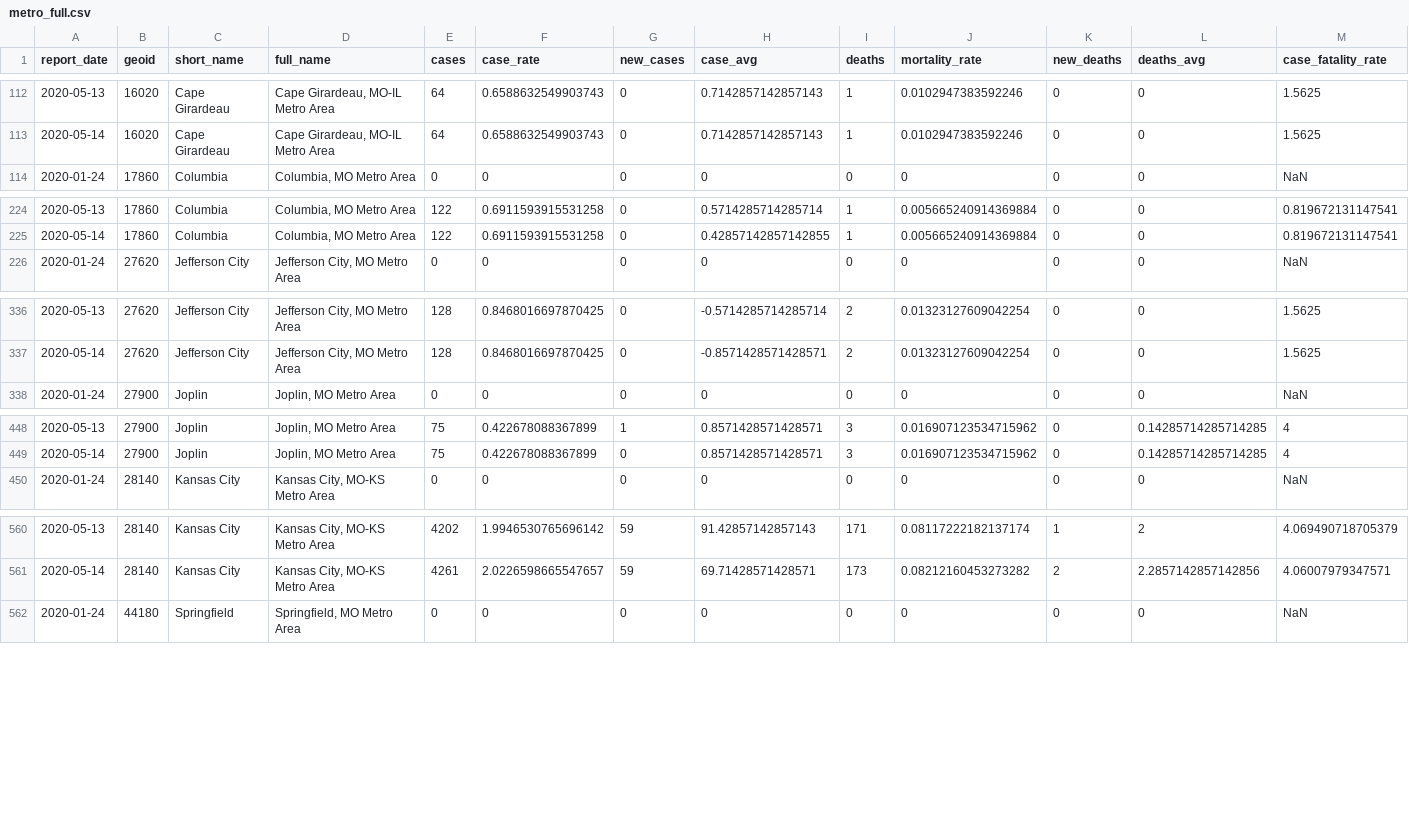
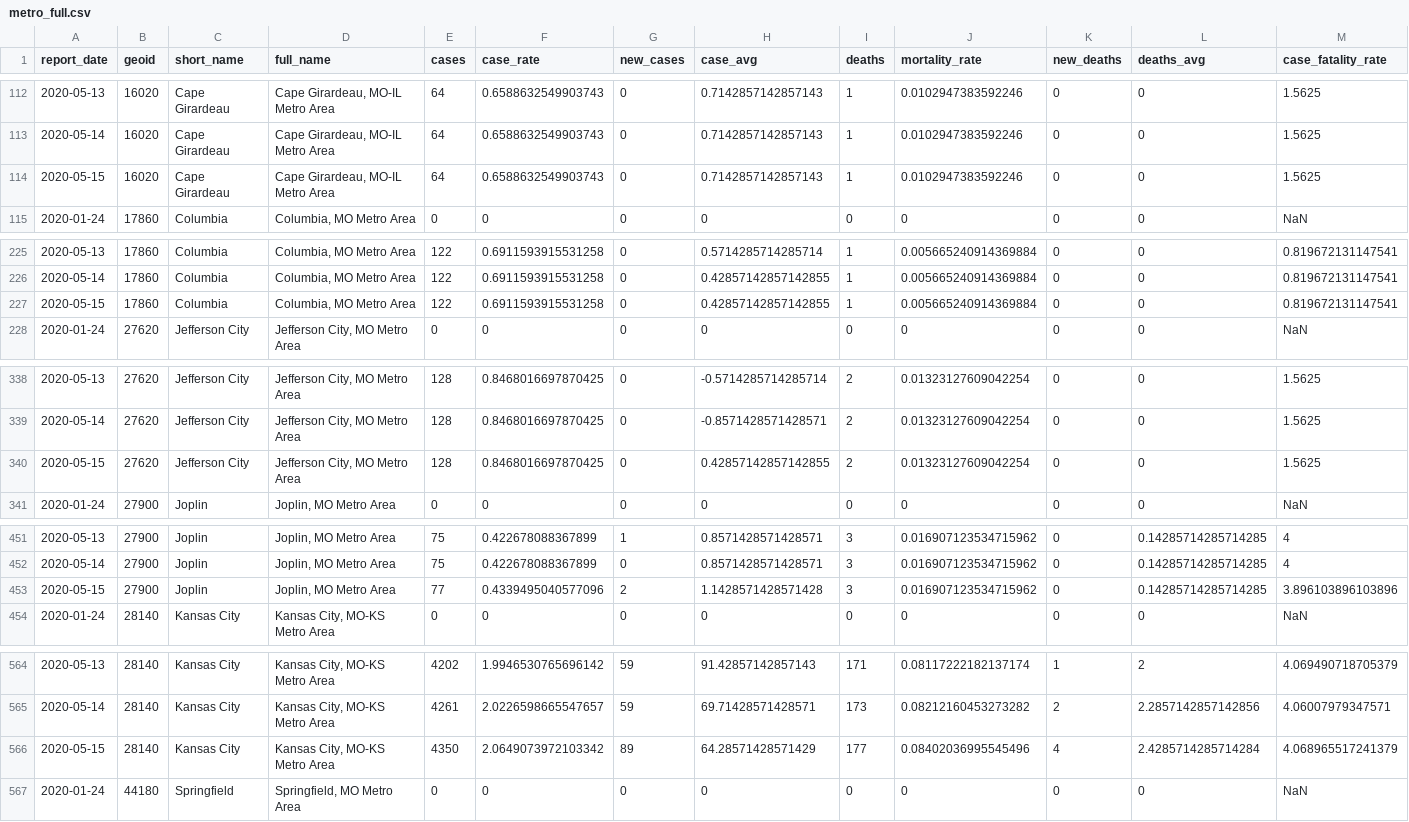
Before and after one commit to slu-openGIS/covid_daily_viz_archive, a CSV file: data/metro_all/metro_full.csv, drawn as a sheet; only a part is shown, gaps mark what is left out; the diff covers the shown part only.

```diff
--- a/data/metro_all/metro_full.csv
+++ b/data/metro_all/metro_full.csv
@@ -113,2 +113,3 @@ report_date,geoid,short_name,full_name,cases,case_rate,new_cases,case_avg,deaths
 2020-05-14,16020,Cape Girardeau,"Cape Girardeau, MO-IL Metro Area",64,0.6588632549903743,0,0.7142857142857143,1,0.0102947383592246,0,0,1.5625
+2020-05-15,16020,Cape Girardeau,"Cape Girardeau, MO-IL Metro Area",64,0.6588632549903743,0,0.7142857142857143,1,0.0102947383592246,0,0,1.5625
 2020-01-24,17860,Columbia,"Columbia, MO Metro Area",0,0,0,0,0,0,0,0,NaN
@@ -225,2 +226,3 @@ report_date,geoid,short_name,full_name,cases,case_rate,new_cases,case_avg,deaths
 2020-05-14,17860,Columbia,"Columbia, MO Metro Area",122,0.6911593915531258,0,0.42857142857142855,1,0.005665240914369884,0,0,0.819672131147541
+2020-05-15,17860,Columbia,"Columbia, MO Metro Area",122,0.6911593915531258,0,0.42857142857142855,1,0.005665240914369884,0,0,0.819672131147541
 2020-01-24,27620,Jefferson City,"Jefferson City, MO Metro Area",0,0,0,0,0,0,0,0,NaN
@@ -337,2 +339,3 @@ report_date,geoid,short_name,full_name,cases,case_rate,new_cases,case_avg,deaths
 2020-05-14,27620,Jefferson City,"Jefferson City, MO Metro Area",128,0.8468016697870425,0,-0.8571428571428571,2,0.01323127609042254,0,0,1.5625
+2020-05-15,27620,Jefferson City,"Jefferson City, MO Metro Area",128,0.8468016697870425,0,0.42857142857142855,2,0.01323127609042254,0,0,1.5625
 2020-01-24,27900,Joplin,"Joplin, MO Metro Area",0,0,0,0,0,0,0,0,NaN
@@ -449,2 +452,3 @@ report_date,geoid,short_name,full_name,cases,case_rate,new_cases,case_avg,deaths
 2020-05-14,27900,Joplin,"Joplin, MO Metro Area",75,0.422678088367899,0,0.8571428571428571,3,0.016907123534715962,0,0.14285714285714285,4
+2020-05-15,27900,Joplin,"Joplin, MO Metro Area",77,0.4339495040577096,2,1.1428571428571428,3,0.016907123534715962,0,0.14285714285714285,3.896103896103896
 2020-01-24,28140,Kansas City,"Kansas City, MO-KS Metro Area",0,0,0,0,0,0,0,0,NaN
@@ -561,2 +565,3 @@ report_date,geoid,short_name,full_name,cases,case_rate,new_cases,case_avg,deaths
 2020-05-14,28140,Kansas City,"Kansas City, MO-KS Metro Area",4261,2.0226598665547657,59,69.71428571428571,173,0.08212160453273282,2,2.2857142857142856,4.06007979347571
+2020-05-15,28140,Kansas City,"Kansas City, MO-KS Metro Area",4350,2.0649073972103342,89,64.28571428571429,177,0.08402036995545496,4,2.4285714285714284,4.068965517241379
 2020-01-24,44180,Springfield,"Springfield, MO Metro Area",0,0,0,0,0,0,0,0,NaN
```
Also changed, not shown: 3 added rows elsewhere in this file, data/state/state_full.csv, 7 other files.
